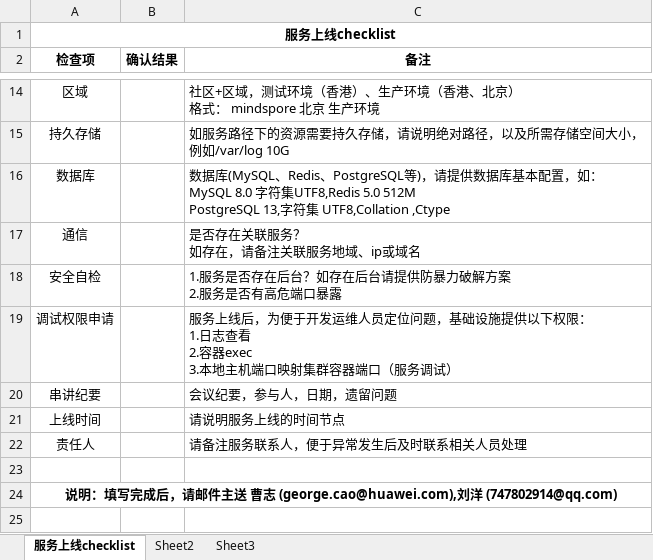
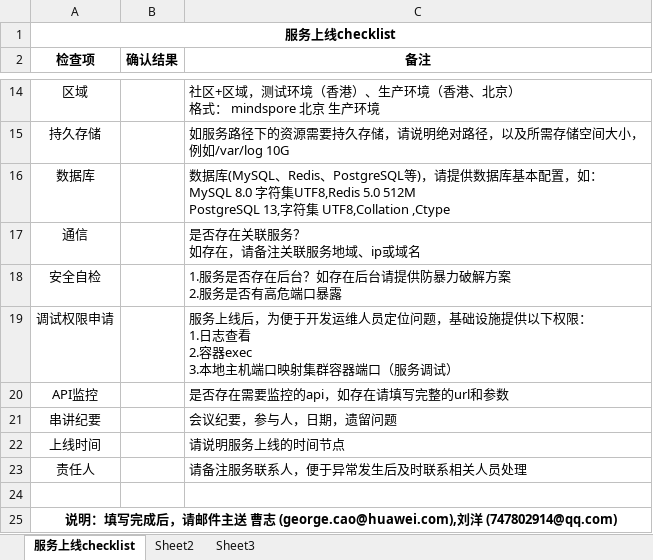
Before and after one commit to Open-Infra-Ops/docs, an Excel workbook: checklist/checklist.xlsx, sheet 服务上线checklist, drawn as a sheet; only a part is shown, gaps mark what is left out; values as stored, in another font and other column widths than the file's, no borders; the diff names each change by its address in the sheet, - before the commit and + after, or states it on an @@ line.

```diff
--- a/checklist/checklist.xlsx (sheet 服务上线checklist)
+++ b/checklist/checklist.xlsx (sheet 服务上线checklist)
+row 20: API监控 |  | 是否存在需要监控的api，如存在请填写完整的url和参数
```
Also changed, not shown: 1 other file.
